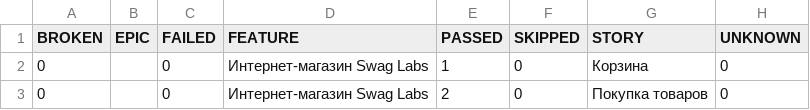
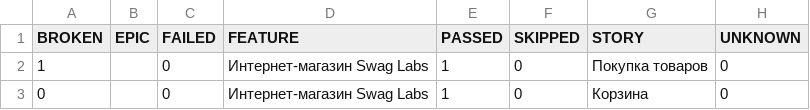
Before and after one commit to Ar4ipraha/automation, a CSV file: data/behaviors.csv, drawn as a sheet; removed rows and columns are numbered as before the commit, all else as after; the diff names each change by its address in the sheet, - before the commit and + after, or states it on an @@ line.

```diff
--- a/data/behaviors.csv
+++ b/data/behaviors.csv
+row 2: 1 |  | 0 | Интернет-магазин Swag Labs | 1 | 0 | Покупка товаров | 0
-row 3: 0 |  | 0 | Интернет-магазин Swag Labs | 2 | 0 | Покупка товаров | 0
```
Also changed, not shown: data/suites.csv, 56 other files.
